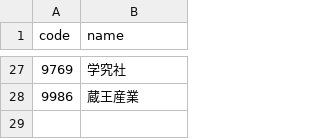
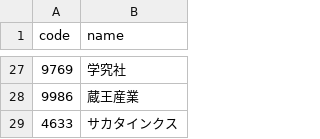
Before and after one commit to hasi6510/Japan-High-Dividend-Tracker, a CSV file: data/stocks_list.csv, drawn as a sheet; only a part is shown, gaps mark what is left out; the diff names each change by its address in the sheet, - before the commit and + after, or states it on an @@ line.

Commit message:
feat: サカタインクス(4633)を追加

```diff
--- a/data/stocks_list.csv
+++ b/data/stocks_list.csv
+row 29: 4633 | サカタインクス
```
